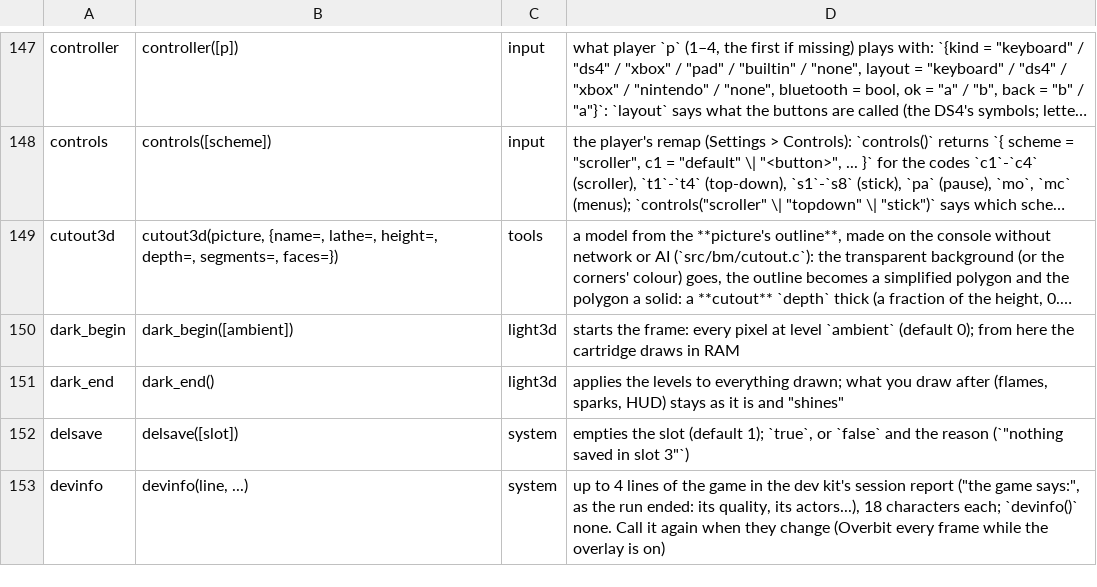
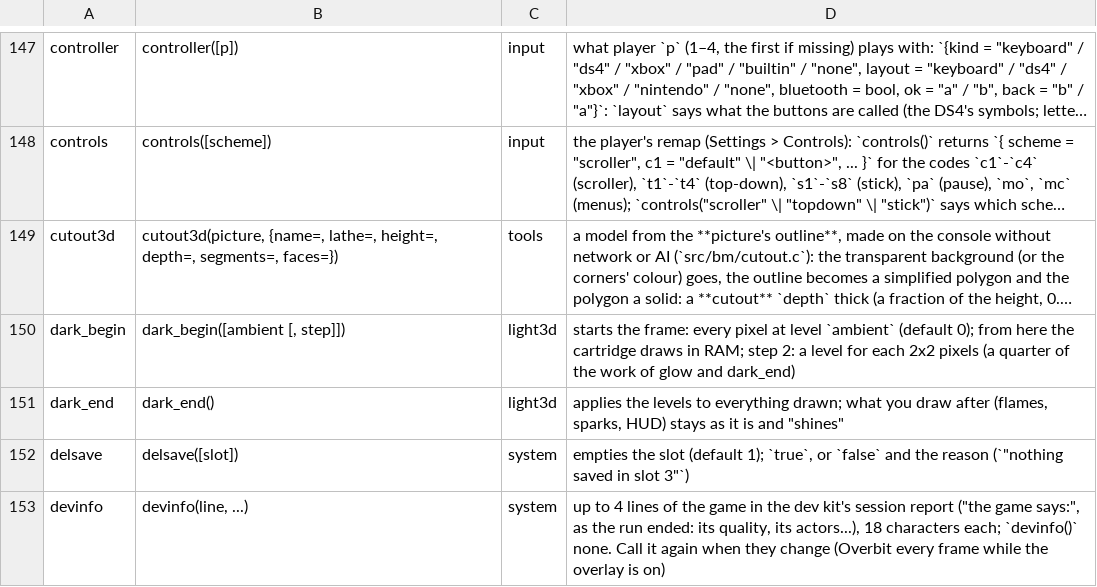
Before and after one commit to f-accomando/bm, a TSV file: src/ai/api.tsv, drawn as a sheet; only a part is shown, gaps mark what is left out; long unchanged cells end in …; the diff names each change by its address in the sheet, - before the commit and + after, or states it on an @@ line.

Commit message:
dark_begin(ambient, step): step 2 keeps the light on a map of a level for each 2x2 pixels (glow and dark_end on a quarter of the pixels; 3x faster glow on the host); Yharnam LIGHT_STEP (1 until the Pi verifies it); host test; API docs

```diff
--- a/src/ai/api.tsv
+++ b/src/ai/api.tsv
-B150: dark_begin([ambient])
+B150: dark_begin([ambient [, step]])
-D150: …draws in RAM
+D150: …draws in RAM; step 2: a level for each 2x2 pixels (a quarter of the work of glow and dark_end)
```
Also changed, not shown: 7 other files.
